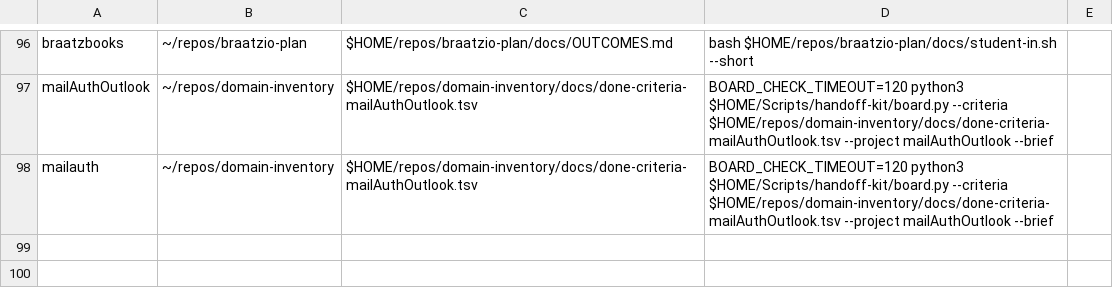
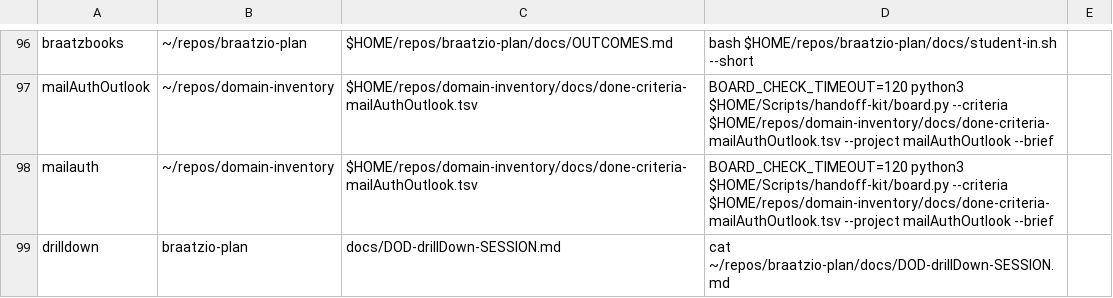
Before and after one commit to jasoncbraatz/darwin-mac-ops, a TSV file: project-charters.tsv, drawn as a sheet; only a part is shown, gaps mark what is left out.

```diff
--- a/project-charters.tsv
+++ b/project-charters.tsv
@@ -98 +98,2 @@ mailAuthOutlook	~/repos/domain-inventory	$HOME/repos/domain-inventory/docs/done-
 mailauth	~/repos/domain-inventory	$HOME/repos/domain-inventory/docs/done-criteria-mailAuthOutlook.tsv	BOARD_CHECK_TIMEOUT=120 python3 $HOME/Scripts/handoff-kit/board.py --criteria $HOME/repos/domain-inventory/docs/done-criteria-mailAuthOutlook.tsv --project mailAuthOutlook --brief
+drilldown	braatzio-plan	docs/DOD-drillDown-SESSION.md	cat ~/repos/braatzio-plan/docs/DOD-drillDown-SESSION.md
```
